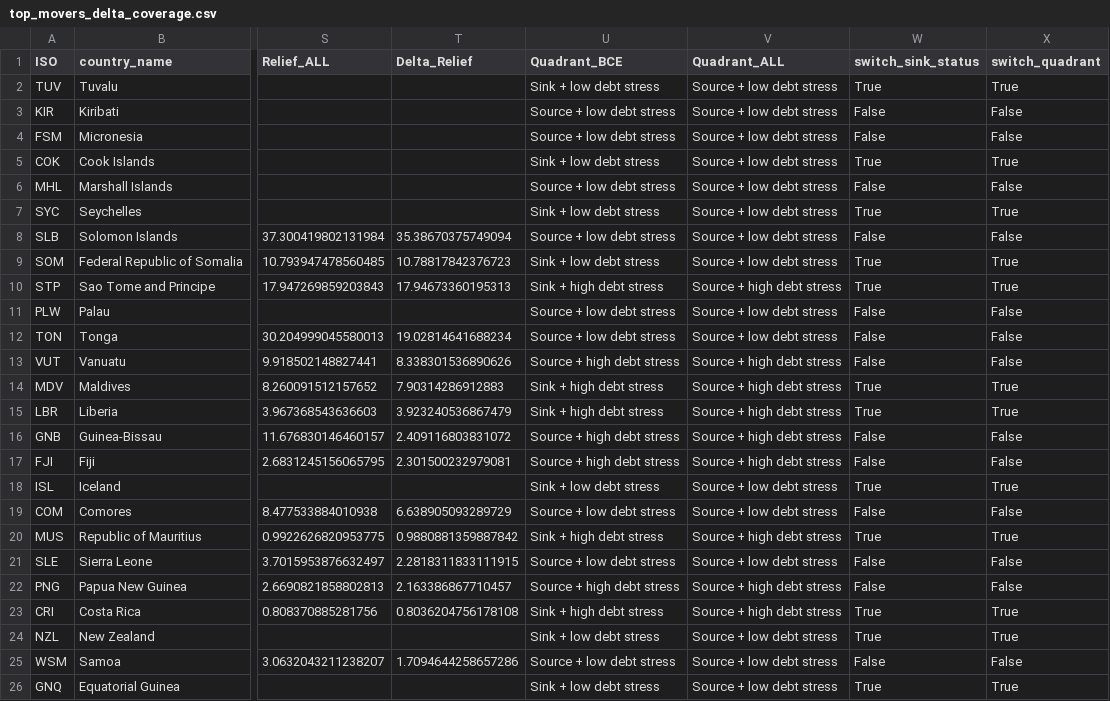
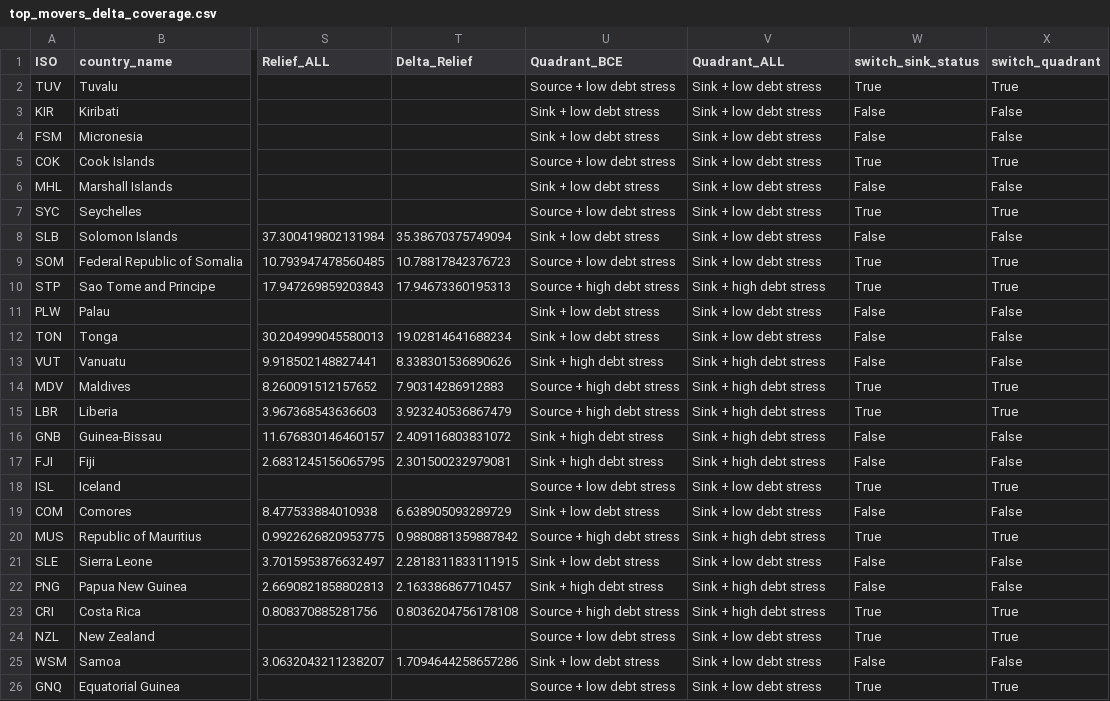
Before and after one commit to aurvl/bcw-paper-2025, a CSV file: output/top_movers_delta_coverage.csv, drawn as a sheet; only a part is shown, gaps mark what is left out; the diff names each change by its address in the sheet, - before the commit and + after, or states it on an @@ line.

```diff
--- a/output/top_movers_delta_coverage.csv
+++ b/output/top_movers_delta_coverage.csv
-U2 (Quadrant_BCE): Sink + low debt stress
+U2 (Quadrant_BCE): Source + low debt stress
-V2:V9 (Quadrant_ALL): Source + low debt stress
+V2:V9 (Quadrant_ALL): Sink + low debt stress
-U3:U4 (Quadrant_BCE): Source + low debt stress
+U3:U4 (Quadrant_BCE): Sink + low debt stress
-U5 (Quadrant_BCE): Sink + low debt stress
+U5 (Quadrant_BCE): Source + low debt stress
-U6 (Quadrant_BCE): Source + low debt stress
+U6 (Quadrant_BCE): Sink + low debt stress
-U7 (Quadrant_BCE): Sink + low debt stress
+U7 (Quadrant_BCE): Source + low debt stress
-U8 (Quadrant_BCE): Source + low debt stress
+U8 (Quadrant_BCE): Sink + low debt stress
-U9 (Quadrant_BCE): Sink + low debt stress
+U9 (Quadrant_BCE): Source + low debt stress
-U10 (Quadrant_BCE): Sink + high debt stress
+U10 (Quadrant_BCE): Source + high debt stress
-V10 (Quadrant_ALL): Source + high debt stress
+V10 (Quadrant_ALL): Sink + high debt stress
-U11:U12 (Quadrant_BCE): Source + low debt stress
+U11:U12 (Quadrant_BCE): Sink + low debt stress
-V11:V12 (Quadrant_ALL): Source + low debt stress
+V11:V12 (Quadrant_ALL): Sink + low debt stress
-U13 (Quadrant_BCE): Source + high debt stress
+U13 (Quadrant_BCE): Sink + high debt stress
-V13:V17 (Quadrant_ALL): Source + high debt stress
+V13:V17 (Quadrant_ALL): Sink + high debt stress
-U14:U15 (Quadrant_BCE): Sink + high debt stress
+U14:U15 (Quadrant_BCE): Source + high debt stress
-U16:U17 (Quadrant_BCE): Source + high debt stress
+U16:U17 (Quadrant_BCE): Sink + high debt stress
-U18 (Quadrant_BCE): Sink + low debt stress
+U18 (Quadrant_BCE): Source + low debt stress
-V18:V19 (Quadrant_ALL): Source + low debt stress
+V18:V19 (Quadrant_ALL): Sink + low debt stress
-U19 (Quadrant_BCE): Source + low debt stress
+U19 (Quadrant_BCE): Sink + low debt stress
-U20 (Quadrant_BCE): Sink + high debt stress
+U20 (Quadrant_BCE): Source + high debt stress
-V20 (Quadrant_ALL): Source + high debt stress
+V20 (Quadrant_ALL): Sink + high debt stress
-U21 (Quadrant_BCE): Source + low debt stress
+U21 (Quadrant_BCE): Sink + low debt stress
-V21 (Quadrant_ALL): Source + low debt stress
+V21 (Quadrant_ALL): Sink + low debt stress
-U22 (Quadrant_BCE): Source + high debt stress
+U22 (Quadrant_BCE): Sink + high debt stress
-V22:V23 (Quadrant_ALL): Source + high debt stress
+V22:V23 (Quadrant_ALL): Sink + high debt stress
-U23 (Quadrant_BCE): Sink + high debt stress
+U23 (Quadrant_BCE): Source + high debt stress
-U24 (Quadrant_BCE): Sink + low debt stress
+U24 (Quadrant_BCE): Source + low debt stress
-V24:V26 (Quadrant_ALL): Source + low debt stress
+V24:V26 (Quadrant_ALL): Sink + low debt stress
-U25 (Quadrant_BCE): Source + low debt stress
+U25 (Quadrant_BCE): Sink + low debt stress
-U26 (Quadrant_BCE): Sink + low debt stress
+U26 (Quadrant_BCE): Source + low debt stress
```
Also changed, not shown: output/bcw_finance_indicators.csv, output/top_movers_delta_relief.csv, 12 other files.
